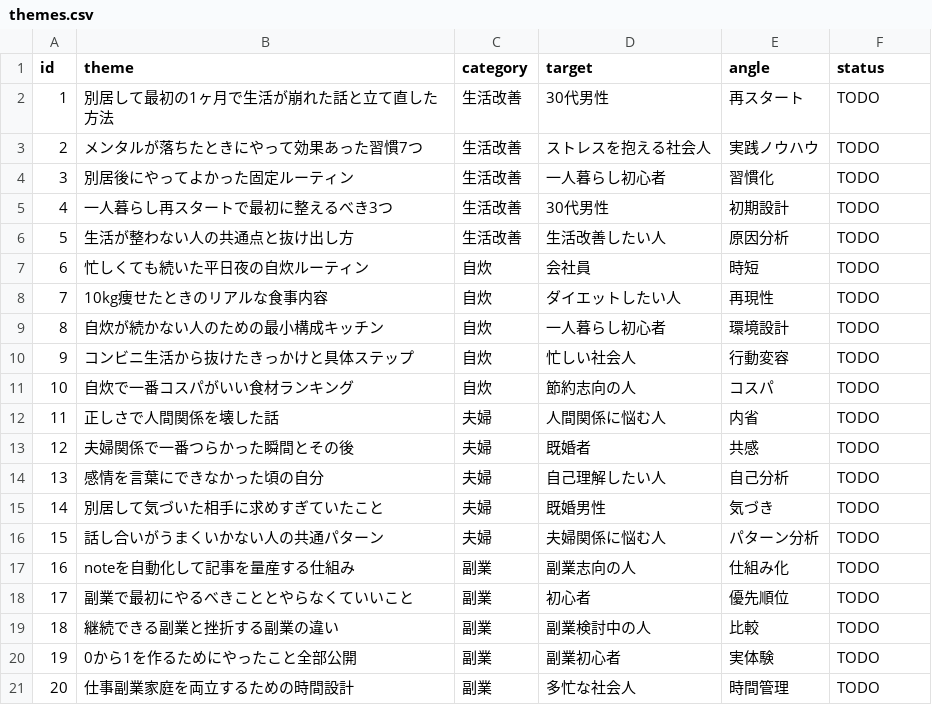
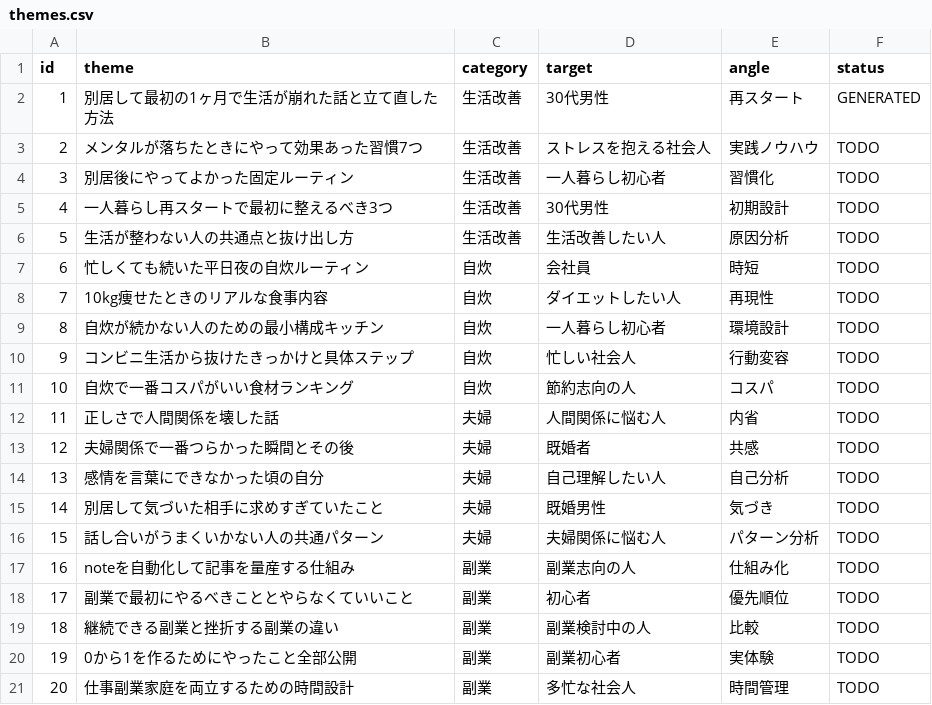
Before and after one commit to ozonkit/note-auto-agent, a CSV file: themes.csv, drawn as a sheet.

```diff
--- a/themes.csv
+++ b/themes.csv
@@ -1,3 +1,3 @@
 id,theme,category,target,angle,status
-1,別居して最初の1ヶ月で生活が崩れた話と立て直した方法,生活改善,30代男性,再スタート,TODO
+1,別居して最初の1ヶ月で生活が崩れた話と立て直した方法,生活改善,30代男性,再スタート,GENERATED
 2,メンタルが落ちたときにやって効果あった習慣7つ,生活改善,ストレスを抱える社会人,実践ノウハウ,TODO
```
